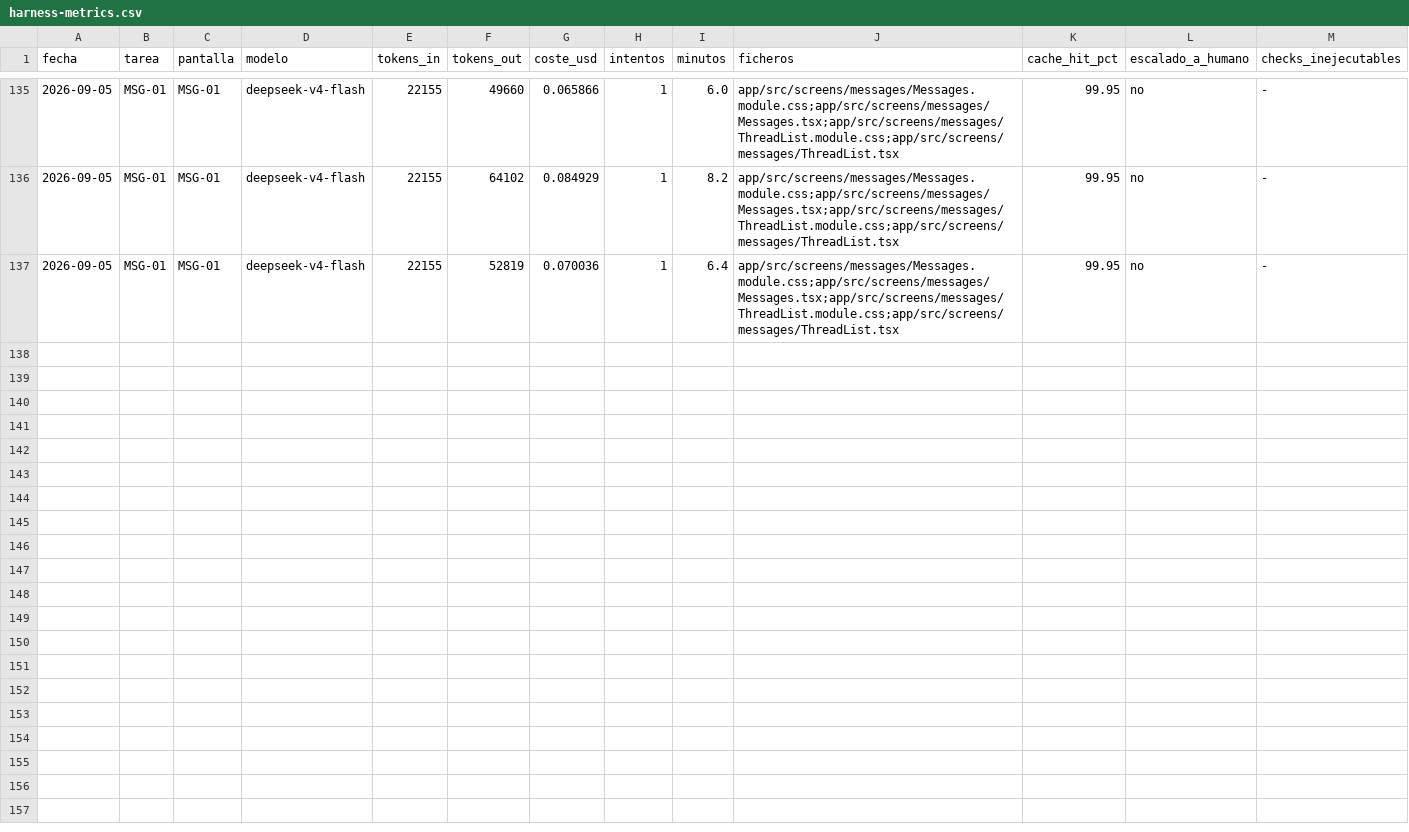
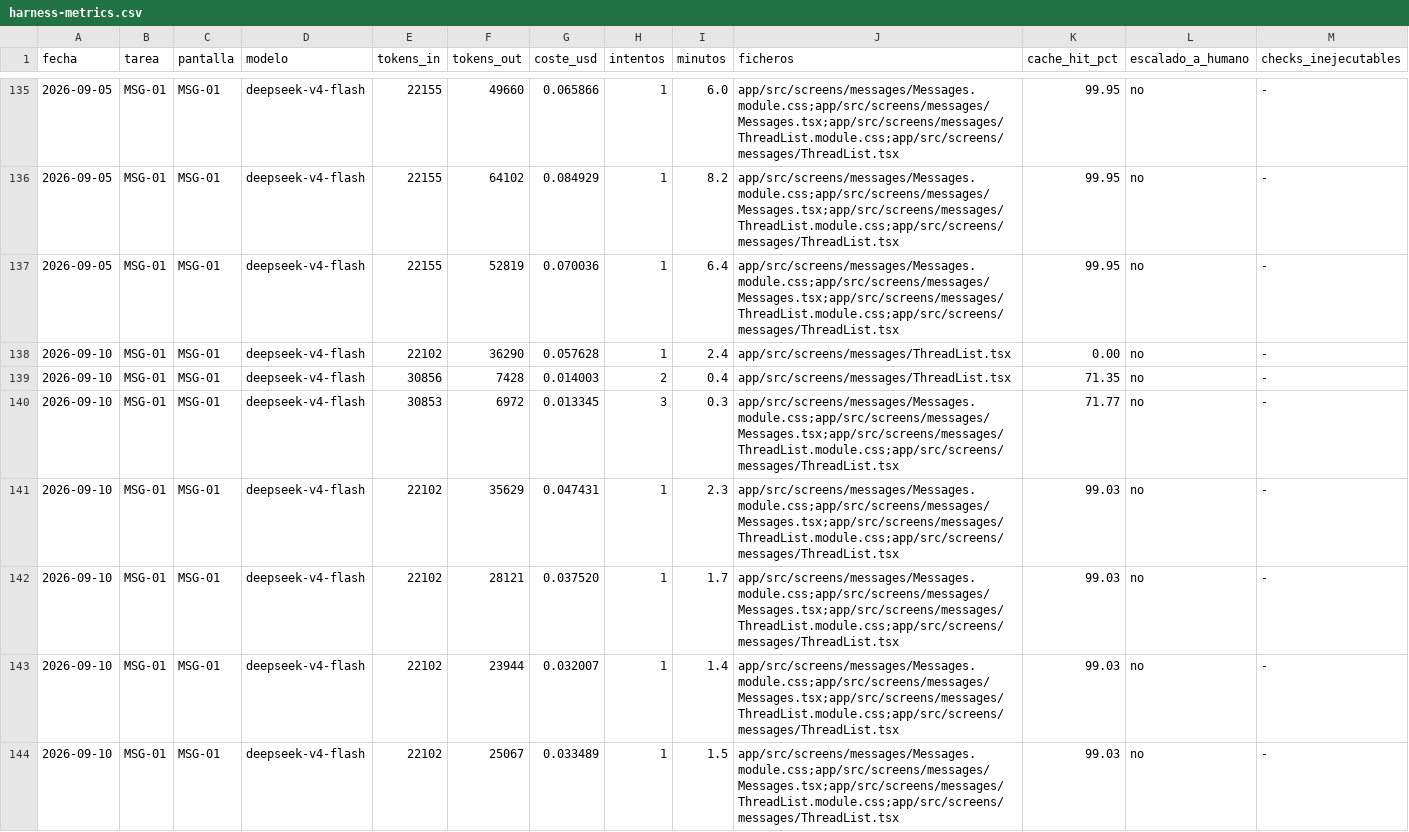
Before and after one commit to aguillensp-sudo/RinWorld.io, a CSV file: openspec/mvp/harness-metrics.csv, drawn as a sheet; only a part is shown, gaps mark what is left out; rows hold the shown columns only; the diff names each change by its address in the sheet, - before the commit and + after, or states it on an @@ line.

```diff
--- a/openspec/mvp/harness-metrics.csv
+++ b/openspec/mvp/harness-metrics.csv
+row 138: 2026-09-10 | MSG-01 | MSG-01 | deepseek-v4-flash | 22102 | 36290 | 0.057628 | 1 | 2.4 | app/src/screens/messages/ThreadList.tsx | 0.00 | no | -
+row 139: 2026-09-10 | MSG-01 | MSG-01 | deepseek-v4-flash | 30856 | 7428 | 0.014003 | 2 | 0.4 | app/src/screens/messages/ThreadList.tsx | 71.35 | no | -
+row 140: 2026-09-10 | MSG-01 | MSG-01 | deepseek-v4-flash | 30853 | 6972 | 0.013345 | 3 | 0.3 | app/src/screens/messages/Messages.module.css;app/src/screens/messages/Messages.tsx;app/src/screens/messages/ThreadList.module.css;app/src/screens/messages/ThreadList.tsx | 71.77 | no | -
+row 141: 2026-09-10 | MSG-01 | MSG-01 | deepseek-v4-flash | 22102 | 35629 | 0.047431 | 1 | 2.3 | app/src/screens/messages/Messages.module.css;app/src/screens/messages/Messages.tsx;app/src/screens/messages/ThreadList.module.css;app/src/screens/messages/ThreadList.tsx | 99.03 | no | -
+row 142: 2026-09-10 | MSG-01 | MSG-01 | deepseek-v4-flash | 22102 | 28121 | 0.037520 | 1 | 1.7 | app/src/screens/messages/Messages.module.css;app/src/screens/messages/Messages.tsx;app/src/screens/messages/ThreadList.module.css;app/src/screens/messages/ThreadList.tsx | 99.03 | no | -
+row 143: 2026-09-10 | MSG-01 | MSG-01 | deepseek-v4-flash | 22102 | 23944 | 0.032007 | 1 | 1.4 | app/src/screens/messages/Messages.module.css;app/src/screens/messages/Messages.tsx;app/src/screens/messages/ThreadList.module.css;app/src/screens/messages/ThreadList.tsx | 99.03 | no | -
+row 144: 2026-09-10 | MSG-01 | MSG-01 | deepseek-v4-flash | 22102 | 25067 | 0.033489 | 1 | 1.5 | app/src/screens/messages/Messages.module.css;app/src/screens/messages/Messages.tsx;app/src/screens/messages/ThreadList.module.css;app/src/screens/messages/ThreadList.tsx | 99.03 | no | -
```
Also changed, not shown: 12 other files.
